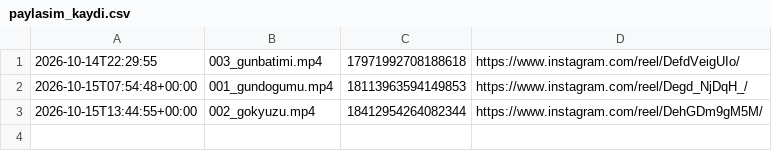
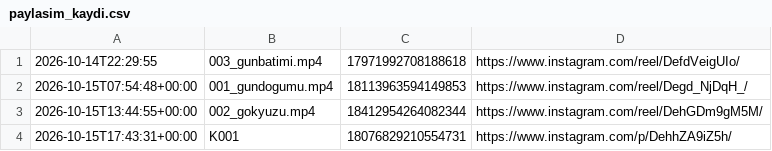
Before and after one commit to colaktanerahmet-sys/kendine-sozver, a CSV file: durum/paylasim_kaydi.csv, drawn as a sheet.

Commit message:
durum: oto 2026-10-15

```diff
--- a/durum/paylasim_kaydi.csv
+++ b/durum/paylasim_kaydi.csv
@@ -3 +3,2 @@
 2026-10-15T13:44:55+00:00,002_gokyuzu.mp4,18412954264082344,https://www.instagram.com/reel/DehGDm9gM5M/
+2026-10-15T17:43:31+00:00,K001,18076829210554731,https://www.instagram.com/p/DehhZA9iZ5h/
```
